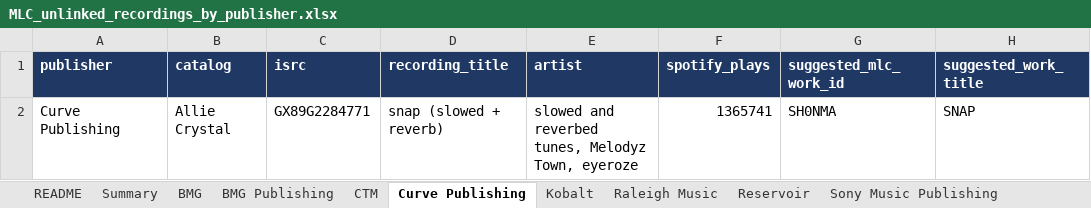
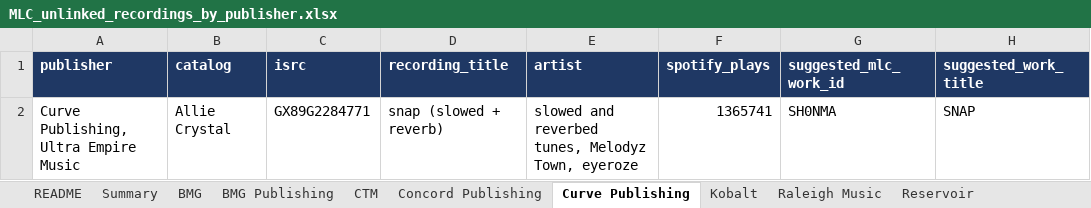
Before and after one commit to alexgramatzki/learning, an Excel workbook: portfolio_collection_audit/MLC_unlinked_recordings_by_publisher.xlsx, sheet Curve Publishing, drawn as a sheet; only a part is shown; values as stored, in another font and other column widths than the file's, no borders; the diff names each change by its address in the sheet, - before the commit and + after, or states it on an @@ line.

```diff
--- a/portfolio_collection_audit/MLC_unlinked_recordings_by_publisher.xlsx (sheet Curve Publishing)
+++ b/portfolio_collection_audit/MLC_unlinked_recordings_by_publisher.xlsx (sheet Curve Publishing)
+sheet tab: Concord Publishing
-A2 (publisher): Curve Publishing
+A2 (publisher): Curve Publishing, Ultra Empire Music
```
Also changed, not shown: sheet Sony Music Publishing, sheet Kobalt, sheet Warner Chappell, sheet Universal Music Publishing, sheet Raleigh Music, sheet Summary, 1 more sheet, other sheet tabs, 1 other file.
